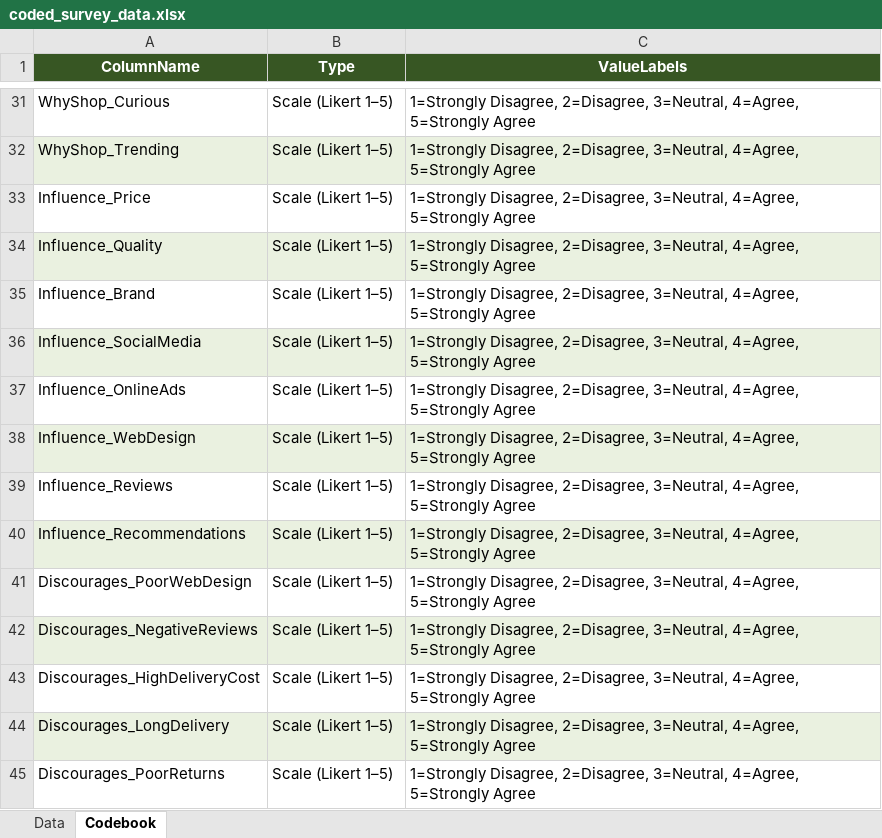
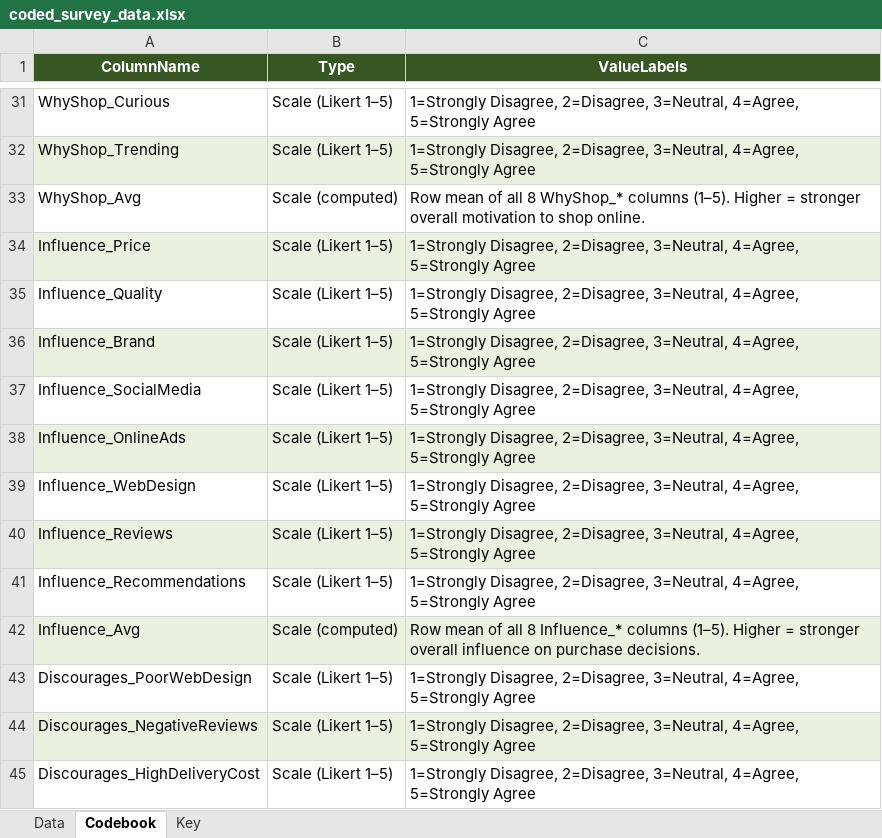
Before and after one commit to BabyPluto14/BabyPluto, an Excel workbook: coded_survey_data.xlsx, sheet Codebook, drawn as a sheet; only a part is shown, gaps mark what is left out; the shorter side is filled out with more unchanged rows; values as stored, in another font and other column widths than the file's, no borders; addresses are those after the commit; the diff names each change by its address in the sheet, - before the commit and + after, or states it on an @@ line.

```diff
--- a/coded_survey_data.xlsx (sheet Codebook)
+++ b/coded_survey_data.xlsx (sheet Codebook)
+sheet tab: Key
+row 33: WhyShop_Avg | Scale (computed) | Row mean of all 8 WhyShop_* columns (1–5). Higher = stronger overall motivation to shop online.
-A34:C34 fill: none
+A34:C34 fill: #EAF1E0
-A35:C35 fill: #EAF1E0
+A35:C35 fill: none
-A36:C36 fill: none
+A36:C36 fill: #EAF1E0
-A37:C37 fill: #EAF1E0
+A37:C37 fill: none
-A38:C38 fill: none
+A38:C38 fill: #EAF1E0
-A39:C39 fill: #EAF1E0
+A39:C39 fill: none
-A40:C40 fill: none
+A40:C40 fill: #EAF1E0
-A41:C41 fill: #EAF1E0
+A41:C41 fill: none
+row 42: Influence_Avg | Scale (computed) | Row mean of all 8 Influence_* columns (1–5). Higher = stronger overall influence on purchase decisions.
```
Also changed, not shown: sheet Data, 1 other file.
